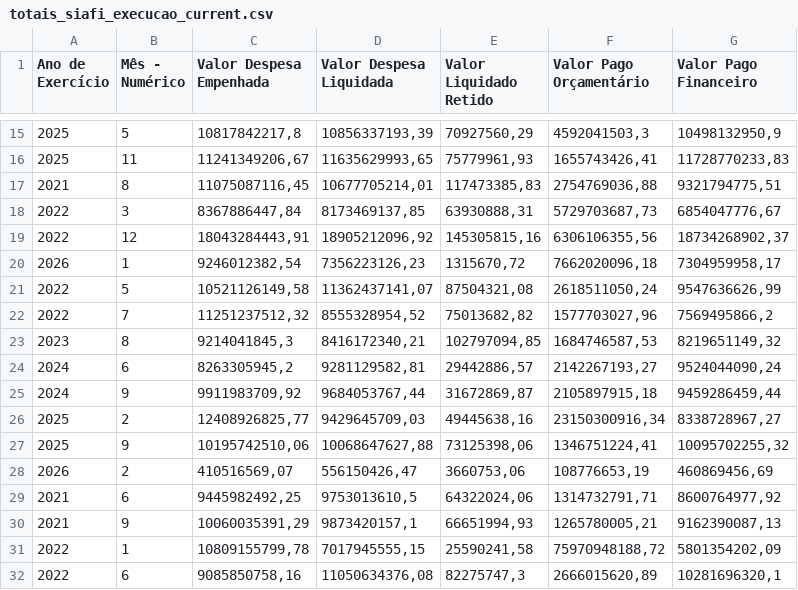
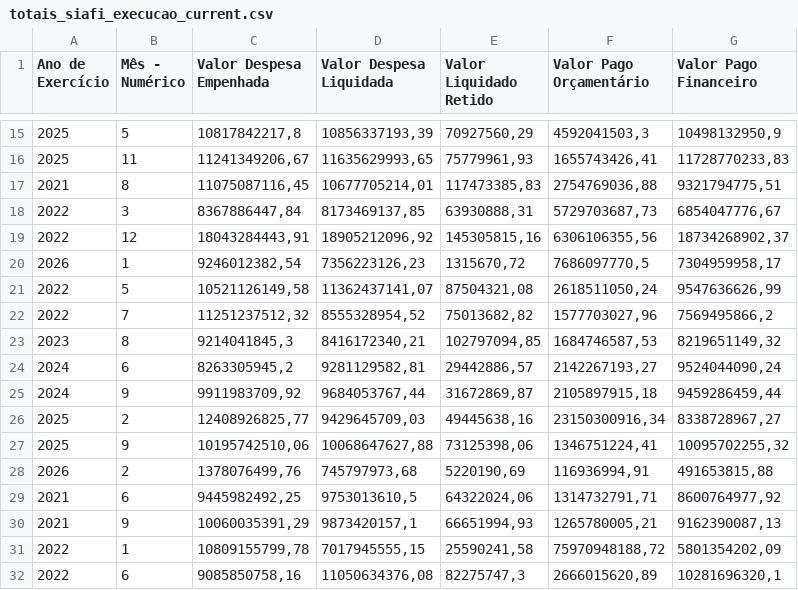
Before and after one commit to splor-mg/dados-totais-armazem-siafi, a CSV file: data-raw/totais_siafi_execucao_current.csv, drawn as a sheet; only a part is shown, gaps mark what is left out.

```diff
--- a/data-raw/totais_siafi_execucao_current.csv
+++ b/data-raw/totais_siafi_execucao_current.csv
@@ -19,3 +19,3 @@
 "2022","12","18043284443,91","18905212096,92","145305815,16","6306106355,56","18734268902,37"
-"2026","1","9246012382,54","7356223126,23","1315670,72","7662020096,18","7304959958,17"
+"2026","1","9246012382,54","7356223126,23","1315670,72","7686097770,5","7304959958,17"
 "2022","5","10521126149,58","11362437141,07","87504321,08","2618511050,24","9547636626,99"
@@ -27,3 +27,3 @@
 "2025","9","10195742510,06","10068647627,88","73125398,06","1346751224,41","10095702255,32"
-"2026","2","410516569,07","556150426,47","3660753,06","108776653,19","460869456,69"
+"2026","2","1378076499,76","745797973,68","5220190,69","116936994,91","491653815,88"
 "2021","6","9445982492,25","9753013610,5","64322024,06","1314732791,71","8600764977,92"
```
Also changed, not shown: data-raw/totais_siafi_execucao_cota_current.csv, data-raw/totais_siafi_restos_pagar.csv, 4 other files.
